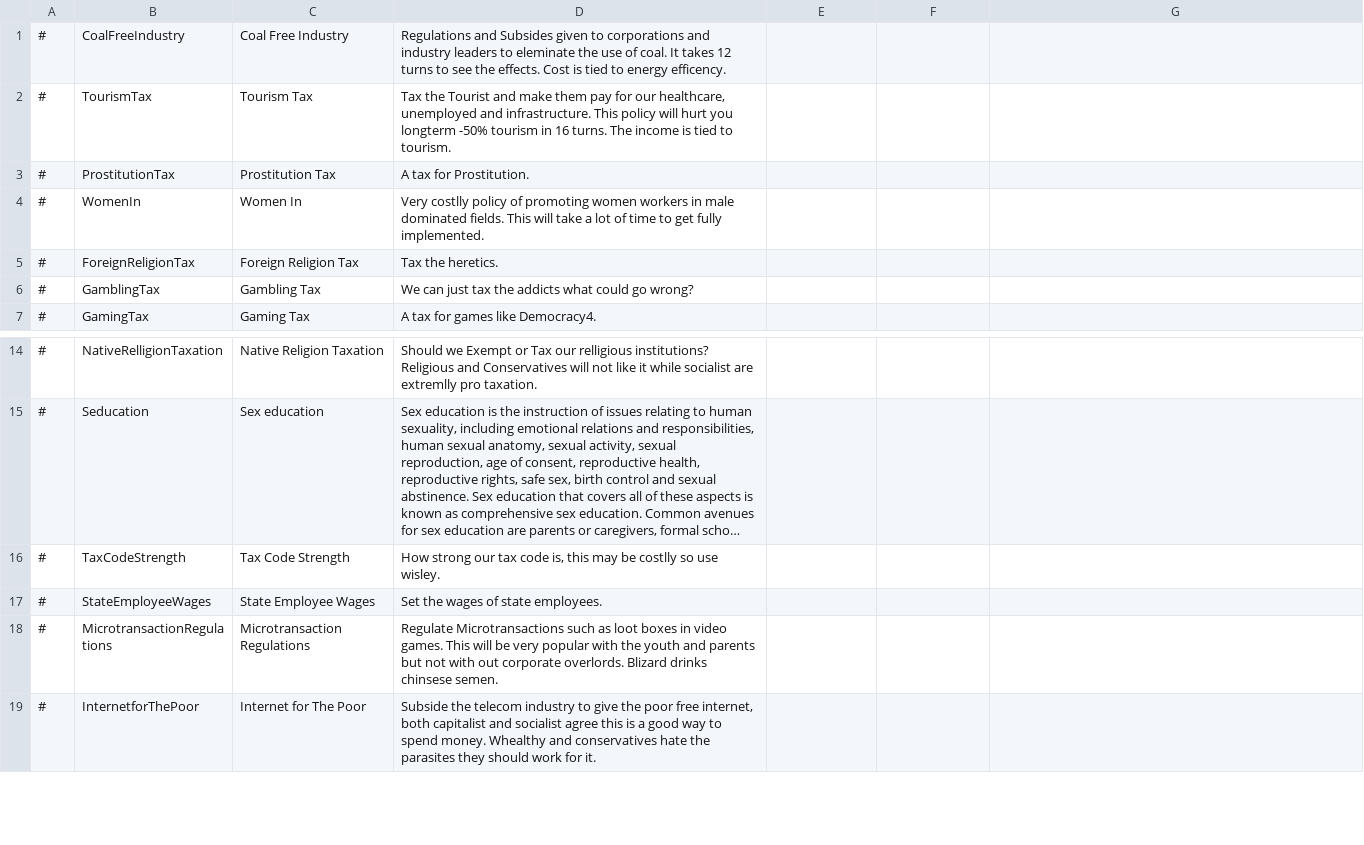
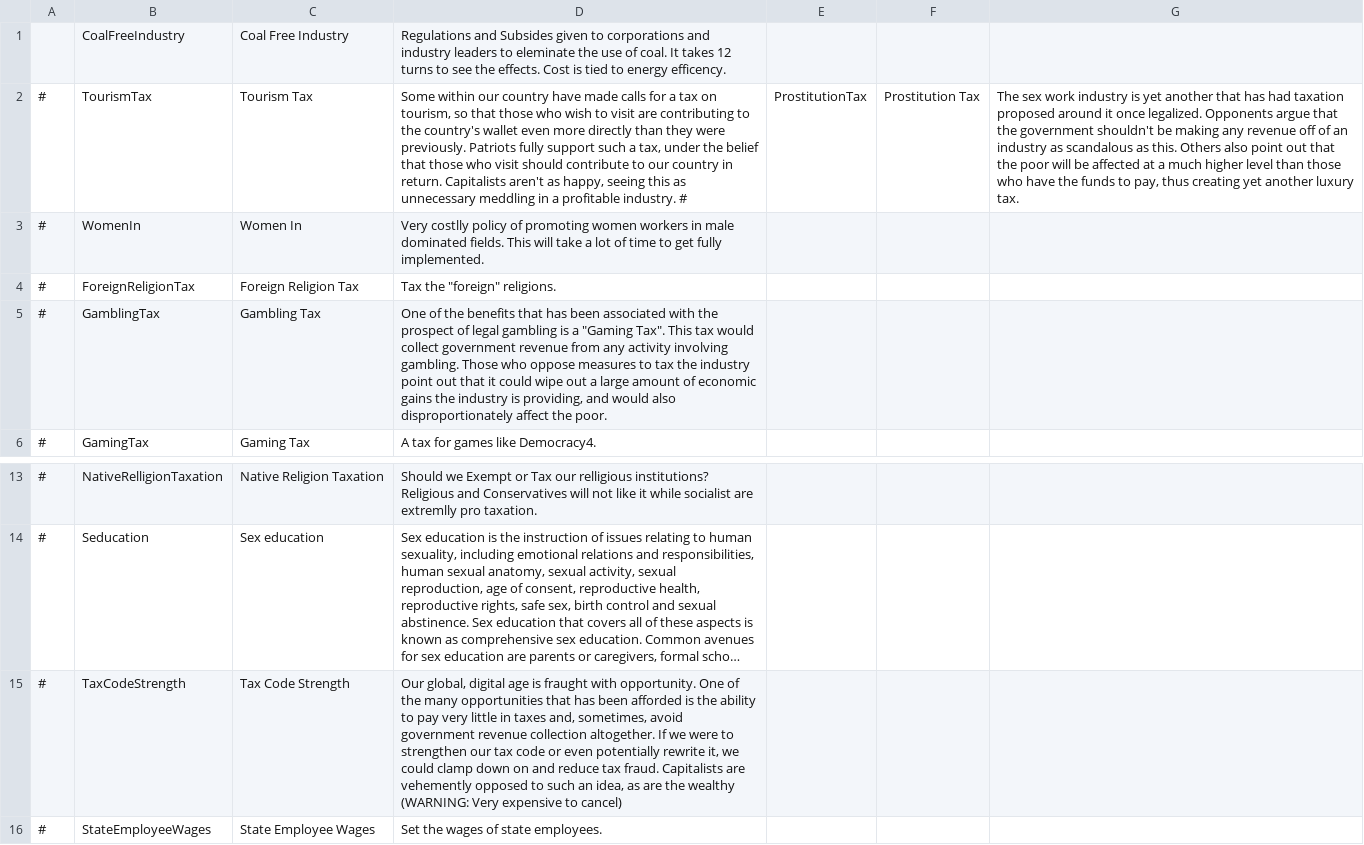
Before and after one commit to Eisdaemon/GerOverhaul, a CSV file: translations/english/policies.csv, drawn as a sheet; only a part is shown, gaps mark what is left out; the shorter side is filled out with more unchanged rows; long unchanged cells end in …; removed rows and columns are numbered as before the commit, all else as after; the diff names each change by its address in the sheet, - before the commit and + after, or states it on an @@ line.

Commit message:
Balanced some taxes, removed coal free industry(already in basegame))

```diff
--- a/translations/english/policies.csv
+++ b/translations/english/policies.csv
-A1: #
+A1: (empty)
-D2: Tax the Tourist and make them pay for our healthcare, unemployed and infrastructure. This policy will hurt you longterm -50% tourism in 16 turns. The income is tied to tourism.
+D2: Some within our country have made calls for a tax on tourism, so that those who wish to visit are contributing to the country's wallet even more directly than they were previously. Patriots fully support such a tax, under the belief that those who visit should contribute to our country in return. Capitalists aren't as happy, seeing this as unnecessary meddling in a profitable industry. #
-E2: (empty)
+E2: ProstitutionTax
-F2: (empty)
+F2: Prostitution Tax
-G2: (empty)
+G2: The sex work industry is yet another that has had taxation proposed around it once legalized. Opponents argue that the government shouldn't be making any revenue off of an industry as scandalous as this. Others also point out that the poor will be affected at a much higher level than those who have the funds to pay, thus creating yet another luxury tax.
-row 3: # | ProstitutionTax | Prostitution Tax | A tax for Prostitution.
-D4: Tax the heretics.
+D4: Tax the "foreign" religions.
-D5: We can just tax the addicts what could go wrong?
+D5: One of the benefits that has been associated with the prospect of legal gambling is a "Gaming Tax". This tax would collect government revenue from any activity involving gambling. Those who oppose measures to tax the industry point out that it could wipe out a large amount of economic gains the industry is providing, and would also disproportionately affect the poor.
-D15: How strong our tax code is, this may be costlly so use wisley.
+D15: Our global, digital age is fraught with opportunity. One of the many opportunities that has been afforded is the ability to pay very little in taxes and, sometimes, avoid government revenue collection altogether. If we were to strengthen our tax code or even potentially rewrite it, we could clamp down on and reduce tax fraud. Capitalists are vehemently opposed to such an idea, as are the wealthy (WARNING: Very expensive to cancel)
```
Also changed, not shown: data/simulation/policies.csv, 1 other file.
